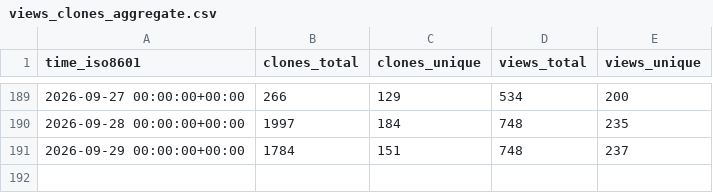
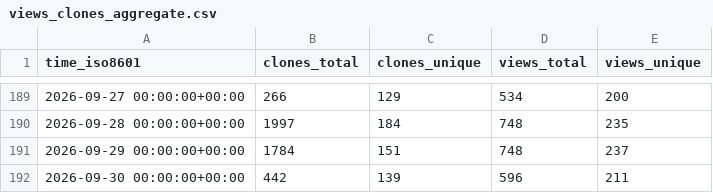
Before and after one commit to Minebuddy/bambuddy-filemanager, a CSV file: maziggy/bambuddy/ghrs-data/views_clones_aggregate.csv, drawn as a sheet; only a part is shown, gaps mark what is left out; the diff names each change by its address in the sheet, - before the commit and + after, or states it on an @@ line.

```diff
--- a/maziggy/bambuddy/ghrs-data/views_clones_aggregate.csv
+++ b/maziggy/bambuddy/ghrs-data/views_clones_aggregate.csv
+row 192: 2026-09-30 00:00:00+00:00 | 442 | 139 | 596 | 211
```
Also changed, not shown: 1 other file.
